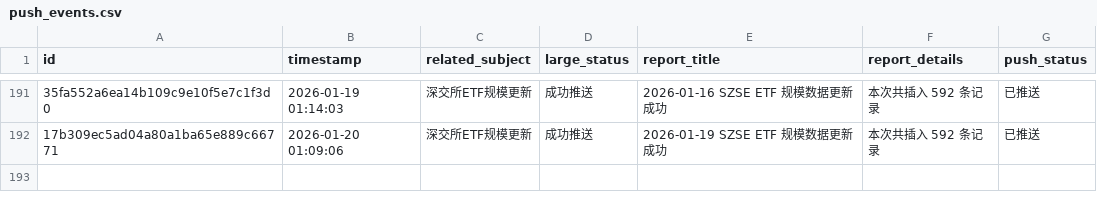
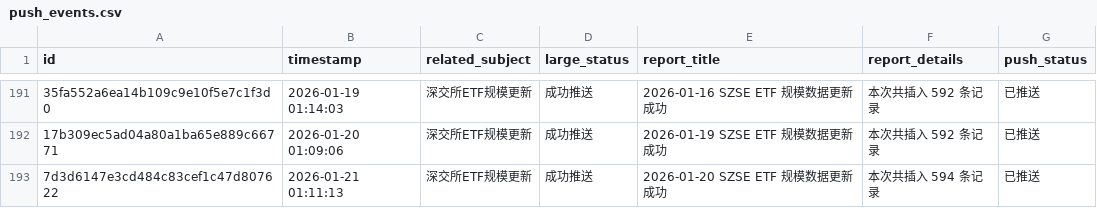
Before and after one commit to cmdSTARMO/cmdstar.github.io, a CSV file: auto_files/push_related/data/push_events.csv, drawn as a sheet; only a part is shown, gaps mark what is left out; the diff names each change by its address in the sheet, - before the commit and + after, or states it on an @@ line.

```diff
--- a/auto_files/push_related/data/push_events.csv
+++ b/auto_files/push_related/data/push_events.csv
+row 193: 7d3d6147e3cd484c83cef1c47d807622 | 2026-01-21 01:11:13 | 深交所ETF规模更新 | 成功推送 | 2026-01-20 SZSE ETF 规模数据更新成功 | 本次共插入 594 条记录 | 已推送
```
Also changed, not shown: 1 other file.
